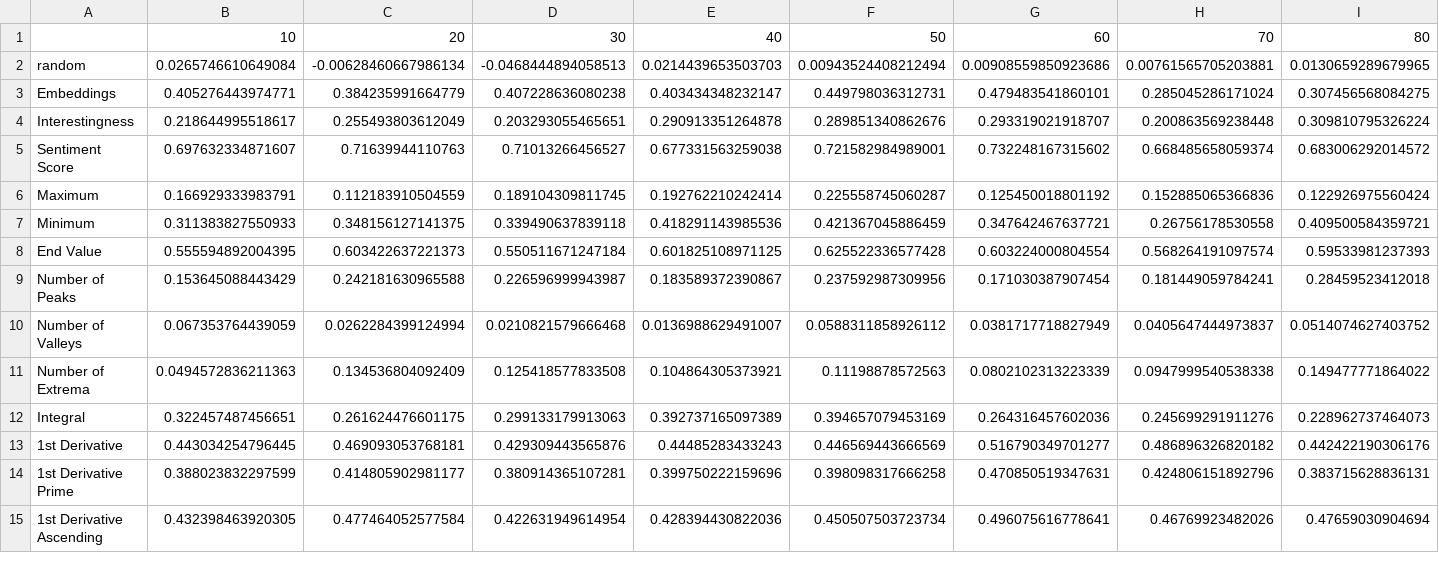
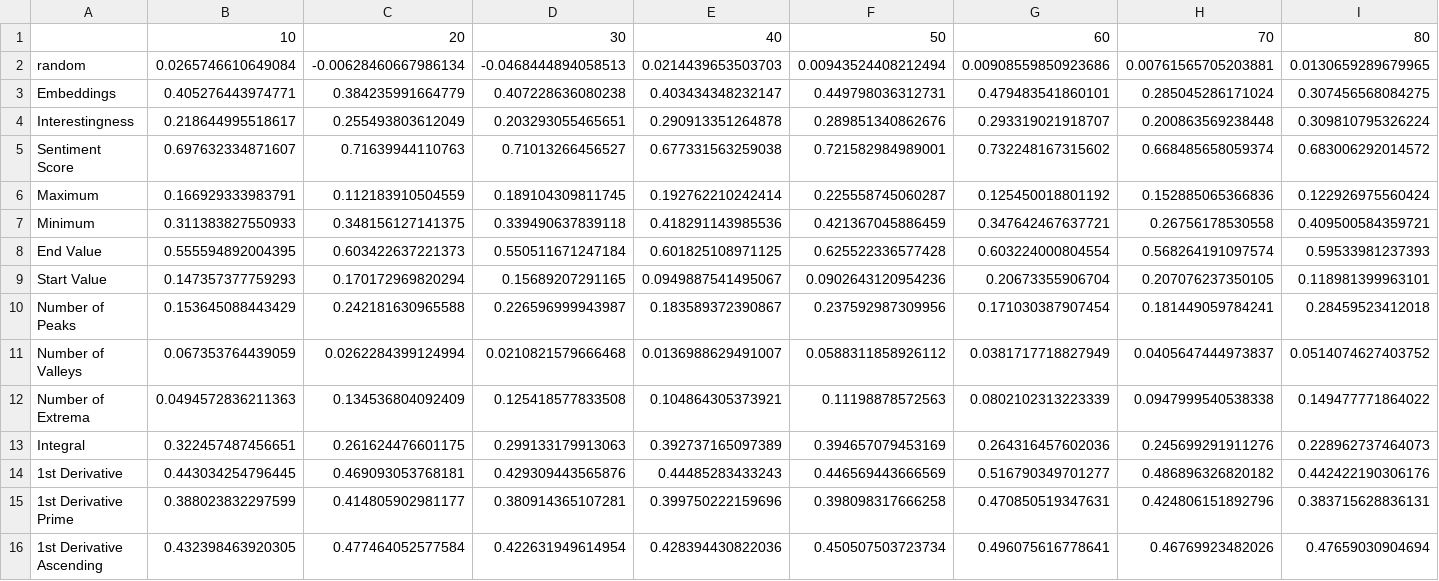
Before and after one commit to Ethical-Intelligence-Lab/evaluative_trajectories_2, a CSV file: satisfaction_of_a_customer_journey/analysis/cv_results/cv_10_10_personal_desirability_results.csv, drawn as a sheet; only a part is shown; rows hold the shown columns only; the diff names each change by its address in the sheet, - before the commit and + after, or states it on an @@ line.

```diff
--- a/satisfaction_of_a_customer_journey/analysis/cv_results/cv_10_10_personal_desirability_results.csv
+++ b/satisfaction_of_a_customer_journey/analysis/cv_results/cv_10_10_personal_desirability_results.csv
+row 9: Start Value | 0.147357377759293 | 0.170172969820294 | 0.15689207291165 | 0.0949887541495067 | 0.0902643120954236 | 0.20673355906704 | 0.207076237350105 | 0.118981399963101
```
Also changed, not shown: hiring_likelihood/analysis/cv_results/cv_10_10_hiring_likelihood_results.csv, lifelines/analysis/cv_results/cv_10_10_meaningfulness_results.csv, 11 other files.
